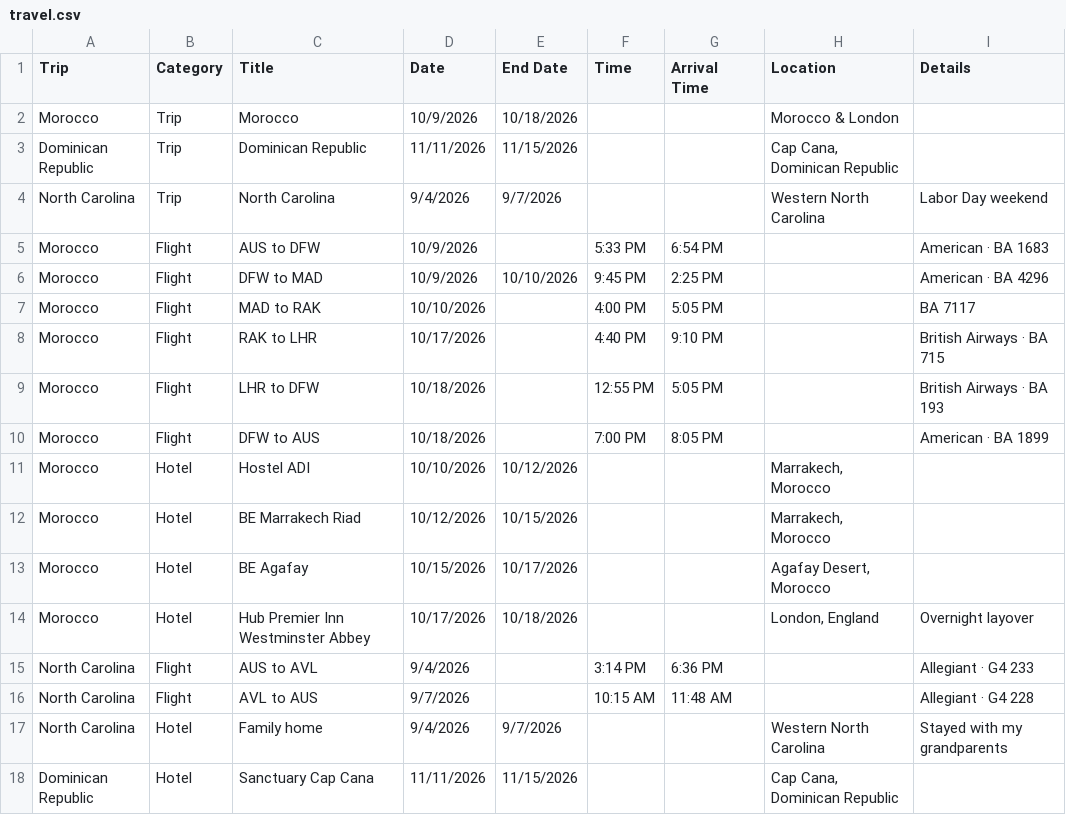
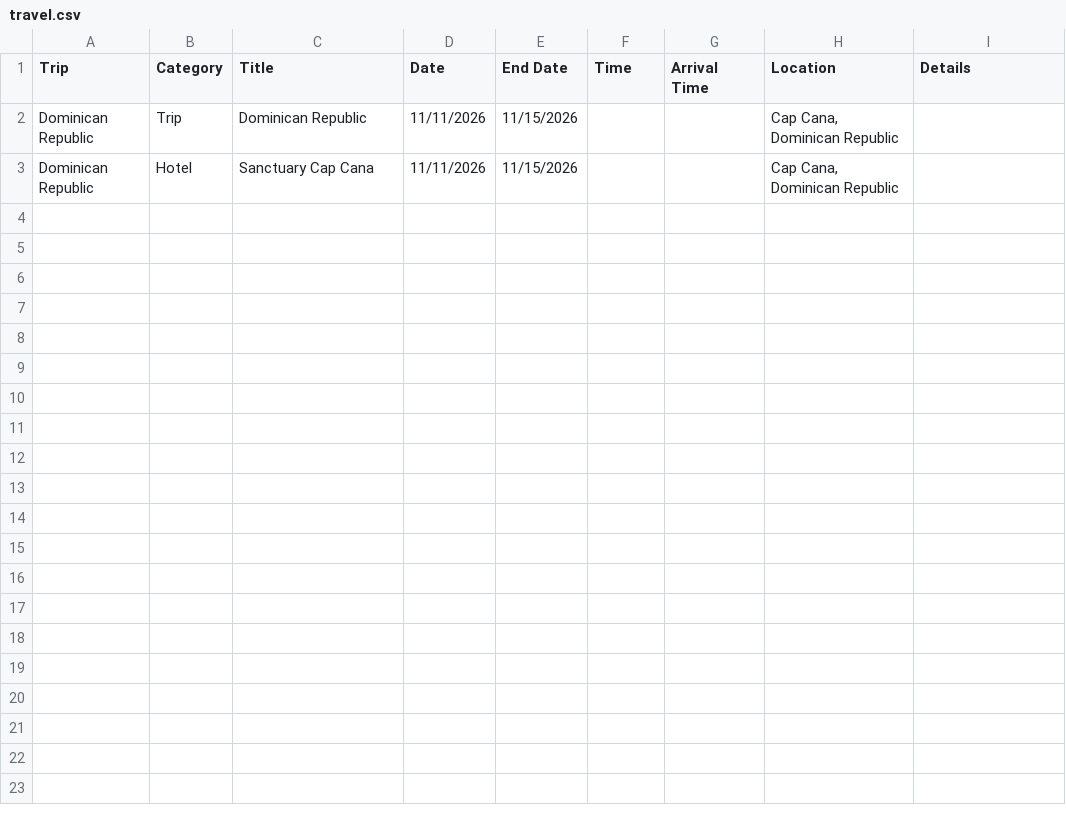
Before and after one commit to livsloffer/daily-planner, a CSV file: data/travel.csv, drawn as a sheet.

```diff
--- a/data/travel.csv
+++ b/data/travel.csv
@@ -1,18 +1,3 @@
 Trip,Category,Title,Date,End Date,Time,Arrival Time,Location,Details
-Morocco,Trip,Morocco,10/9/2026,10/18/2026,,,Morocco & London,
 Dominican Republic,Trip,Dominican Republic,11/11/2026,11/15/2026,,,"Cap Cana, Dominican Republic",
-North Carolina,Trip,North Carolina,9/4/2026,9/7/2026,,,Western North Carolina,Labor Day weekend
-Morocco,Flight,AUS to DFW,10/9/2026,,5:33 PM,6:54 PM,,American · BA 1683
-Morocco,Flight,DFW to MAD,10/9/2026,10/10/2026,9:45 PM,2:25 PM,,American · BA 4296
-Morocco,Flight,MAD to RAK,10/10/2026,,4:00 PM,5:05 PM,,BA 7117
-Morocco,Flight,RAK to LHR,10/17/2026,,4:40 PM,9:10 PM,,British Airways · BA 715
-Morocco,Flight,LHR to DFW,10/18/2026,,12:55 PM,5:05 PM,,British Airways · BA 193
-Morocco,Flight,DFW to AUS,10/18/2026,,7:00 PM,8:05 PM,,American · BA 1899
-Morocco,Hotel,Hostel ADI,10/10/2026,10/12/2026,,,"Marrakech, Morocco",
-Morocco,Hotel,BE Marrakech Riad,10/12/2026,10/15/2026,,,"Marrakech, Morocco",
-Morocco,Hotel,BE Agafay,10/15/2026,10/17/2026,,,"Agafay Desert, Morocco",
-Morocco,Hotel,Hub Premier Inn Westminster Abbey,10/17/2026,10/18/2026,,,"London, England",Overnight layover
-North Carolina,Flight,AUS to AVL,9/4/2026,,3:14 PM,6:36 PM,,Allegiant · G4 233
-North Carolina,Flight,AVL to AUS,9/7/2026,,10:15 AM,11:48 AM,,Allegiant · G4 228
-North Carolina,Hotel,Family home,9/4/2026,9/7/2026,,,Western North Carolina,Stayed with my grandparents
 Dominican Republic,Hotel,Sanctuary Cap Cana,11/11/2026,11/15/2026,,,"Cap Cana, Dominican Republic",
```
